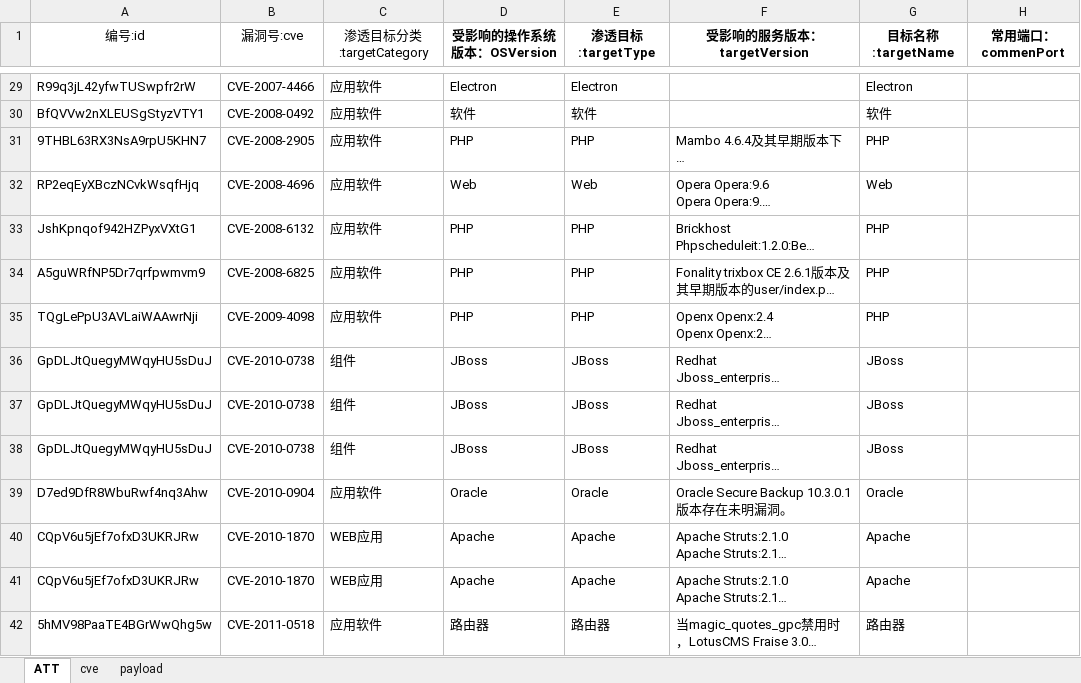
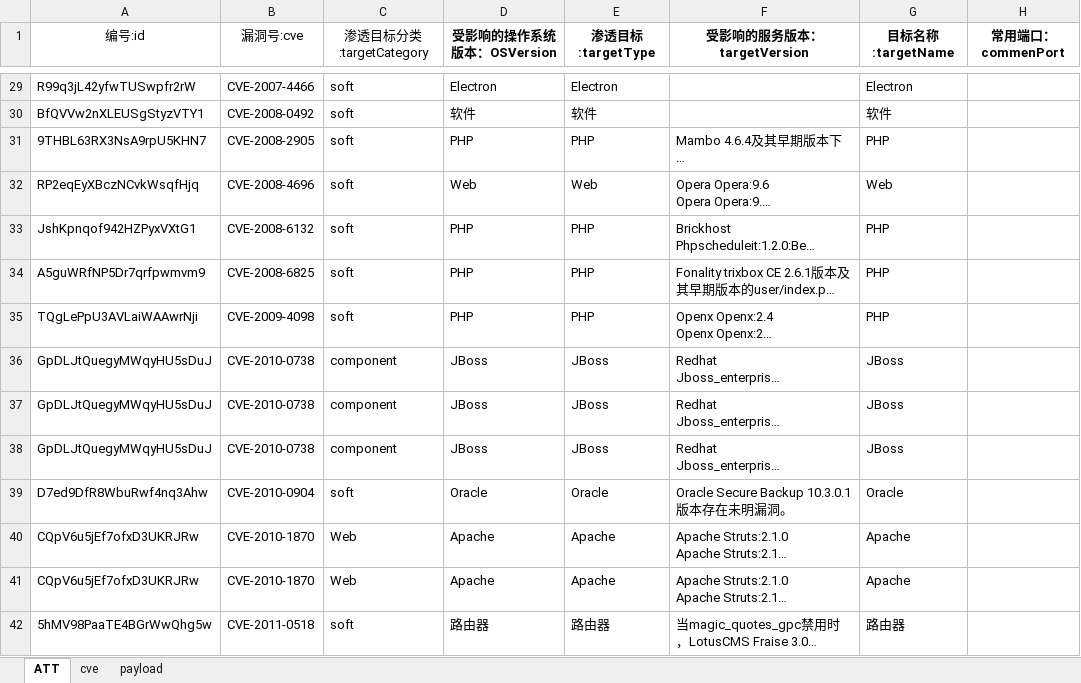
Before and after one commit to feifei-feifei-hub/Simulation-Modeling-for-Automated-Penetration-Testing, an Excel workbook: GPRP/data_cve/fei_cve_20230728.xlsx, sheet ATT, drawn as a sheet; only a part is shown, gaps mark what is left out; long unchanged cells end in …; values as stored, in another font and other column widths than the file's, no borders; the diff covers the shown part only; the diff names each change by its address in the sheet, - before the commit and + after, or states it on an @@ line.

```diff
--- a/GPRP/data_cve/fei_cve_20230728.xlsx (sheet ATT)
+++ b/GPRP/data_cve/fei_cve_20230728.xlsx (sheet ATT)
-C29:C35 (渗透目标分类:targetCategory): 应用软件
+C29:C35 (渗透目标分类:targetCategory): soft
-C36:C38 (渗透目标分类:targetCategory): 组件
+C36:C38 (渗透目标分类:targetCategory): component
-C39 (渗透目标分类:targetCategory): 应用软件
+C39 (渗透目标分类:targetCategory): soft
-C40:C41 (渗透目标分类:targetCategory): WEB应用
+C40:C41 (渗透目标分类:targetCategory): Web
-C42 (渗透目标分类:targetCategory): 应用软件
+C42 (渗透目标分类:targetCategory): soft
```
Also changed, not shown: 904 edited cells elsewhere in this sheet, sheet cve, data_cve/all_20240825.xlsx, data_cve/final0216_cve_type.xlsx, 28 other files.
